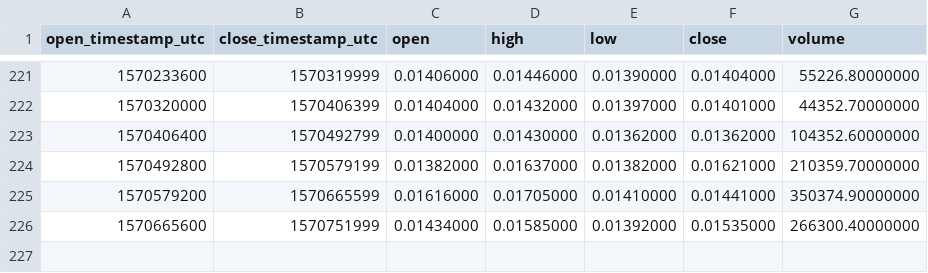
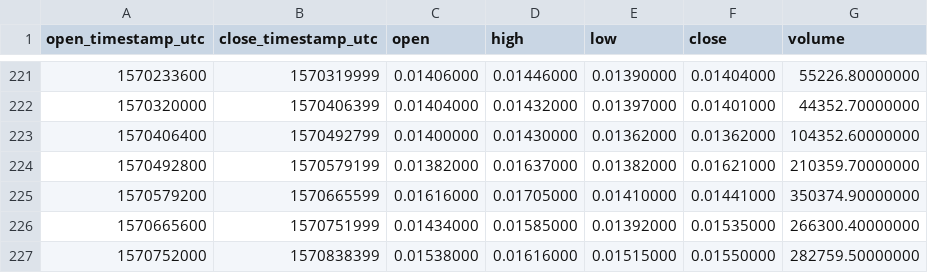
Before and after one commit to cryptobigbro/binance-ZRXBNB, a CSV file: binance-ZRXBNB-1d.csv, drawn as a sheet; only a part is shown, gaps mark what is left out.

```diff
--- a/binance-ZRXBNB-1d.csv
+++ b/binance-ZRXBNB-1d.csv
@@ -226 +226,2 @@ open_timestamp_utc,close_timestamp_utc,open,high,low,close,volume
 1570665600,1570751999,0.01434000,0.01585000,0.01392000,0.01535000,266300.40000000
+1570752000,1570838399,0.01538000,0.01616000,0.01515000,0.01550000,282759.50000000
```
Also changed, not shown: binance-ZRXBNB-1h.csv.
